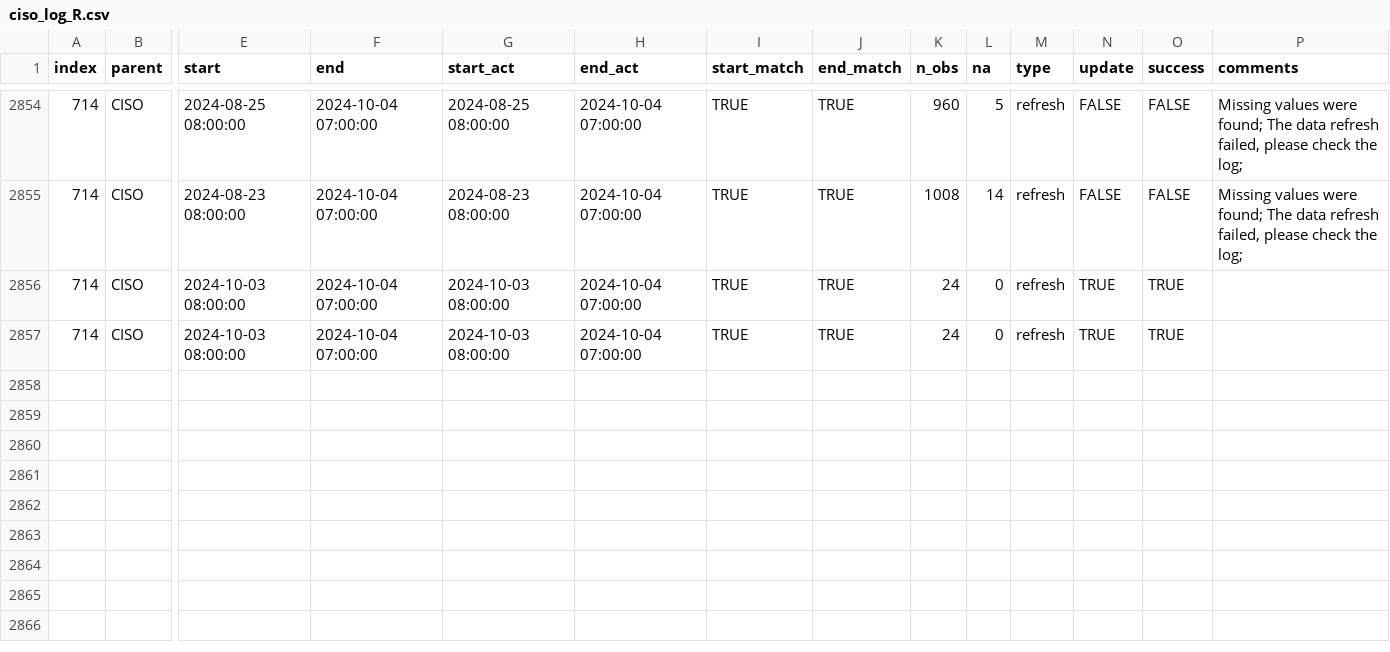
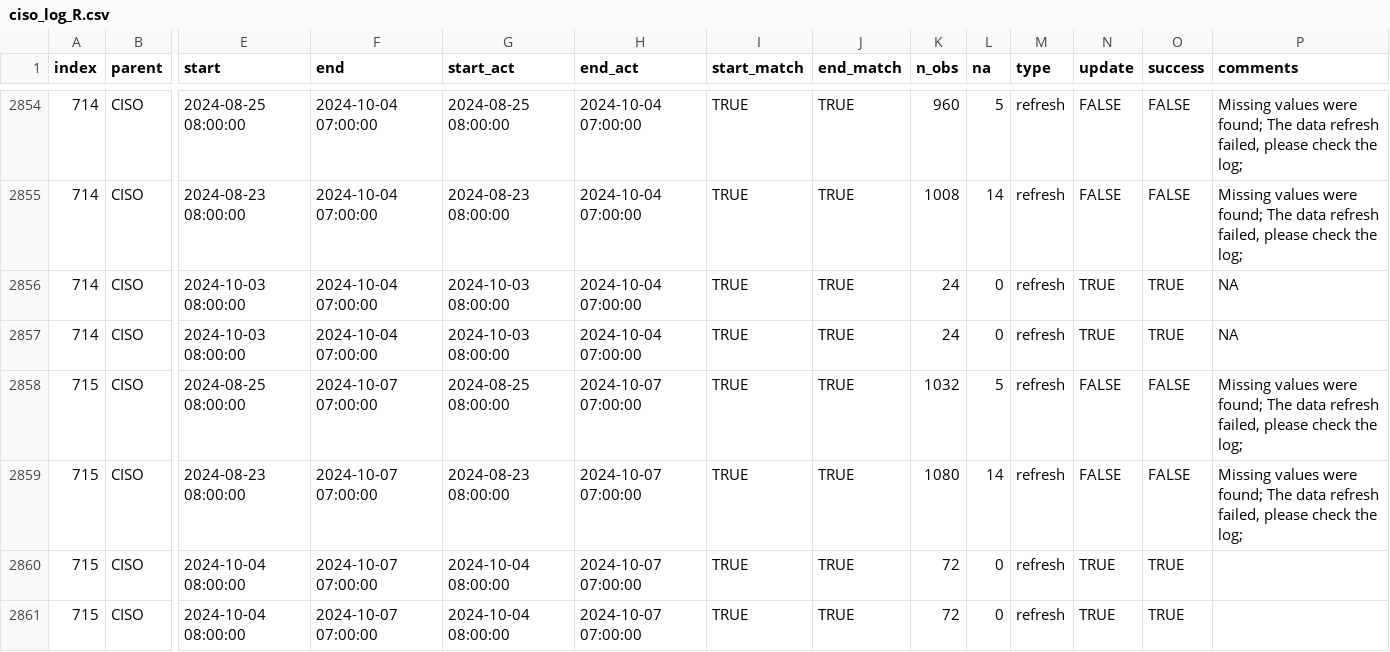
Before and after one commit to laughing-train/literate-train, a CSV file: metadata/ciso_log_R.csv, drawn as a sheet; only a part is shown, gaps mark what is left out; rows hold the shown columns only; the diff names each change by its address in the sheet, - before the commit and + after, or states it on an @@ line.

Commit message:
Auto update of the data

```diff
--- a/metadata/ciso_log_R.csv
+++ b/metadata/ciso_log_R.csv
-P2856:P2857 (comments): (empty)
+P2856:P2857 (comments): NA
+row 2858: 715 | CISO | 2024-08-25 08:00:00 | 2024-10-07 07:00:00 | 2024-08-25 08:00:00 | 2024-10-07 07:00:00 | TRUE | TRUE | 1032 | 5 | refresh | FALSE | FALSE | Missing values were found; The data refresh failed, please check the log;
+row 2859: 715 | CISO | 2024-08-23 08:00:00 | 2024-10-07 07:00:00 | 2024-08-23 08:00:00 | 2024-10-07 07:00:00 | TRUE | TRUE | 1080 | 14 | refresh | FALSE | FALSE | Missing values were found; The data refresh failed, please check the log;
+row 2860: 715 | CISO | 2024-10-04 08:00:00 | 2024-10-07 07:00:00 | 2024-10-04 08:00:00 | 2024-10-07 07:00:00 | TRUE | TRUE | 72 | 0 | refresh | TRUE | TRUE
+row 2861: 715 | CISO | 2024-10-04 08:00:00 | 2024-10-07 07:00:00 | 2024-10-04 08:00:00 | 2024-10-07 07:00:00 | TRUE | TRUE | 72 | 0 | refresh | TRUE | TRUE
```
Also changed, not shown: 27 other files.
